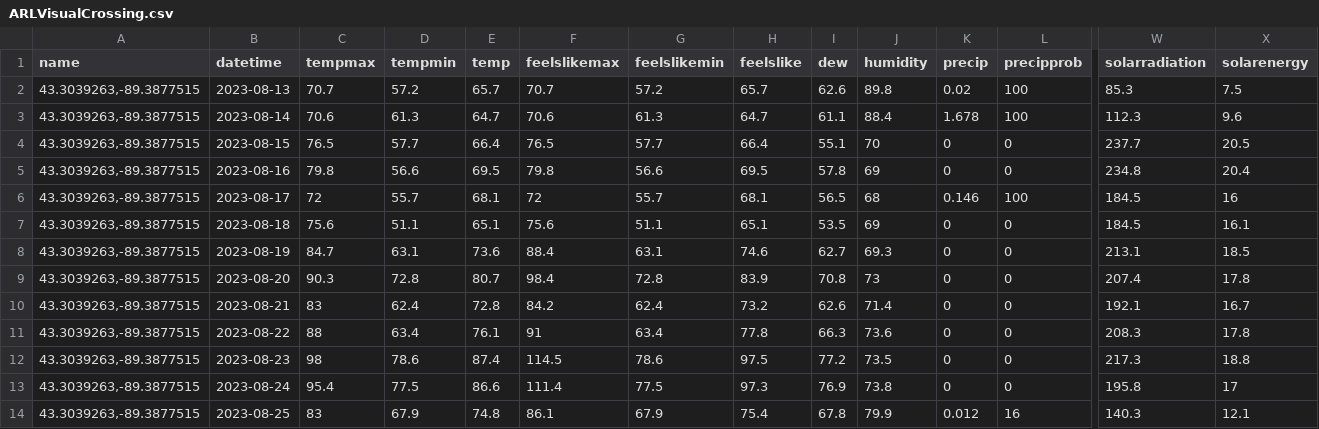
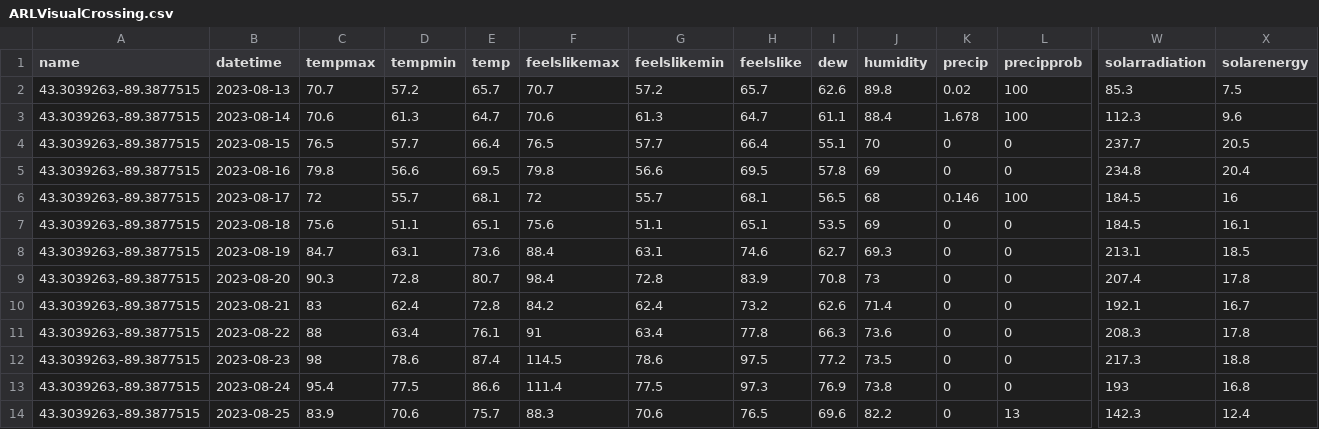
Before and after one commit to acperkins3/GDD-Plots-2023, a CSV file: ARLVisualCrossing.csv, drawn as a sheet; only a part is shown, gaps mark what is left out; the diff covers the shown part only; the diff names each change by its address in the sheet, - before the commit and + after, or states it on an @@ line.

```diff
--- a/ARLVisualCrossing.csv
+++ b/ARLVisualCrossing.csv
-W13 (solarradiation): 195.8
+W13 (solarradiation): 193
-X13 (solarenergy): 17
+X13 (solarenergy): 16.8
-C14 (tempmax): 83
+C14 (tempmax): 83.9
-D14 (tempmin): 67.9
+D14 (tempmin): 70.6
-E14 (temp): 74.8
+E14 (temp): 75.7
-F14 (feelslikemax): 86.1
+F14 (feelslikemax): 88.3
-G14 (feelslikemin): 67.9
+G14 (feelslikemin): 70.6
-H14 (feelslike): 75.4
+H14 (feelslike): 76.5
-I14 (dew): 67.8
+I14 (dew): 69.6
-J14 (humidity): 79.9
+J14 (humidity): 82.2
-K14 (precip): 0.012
+K14 (precip): 0
-L14 (precipprob): 16
+L14 (precipprob): 13
-W14 (solarradiation): 140.3
+W14 (solarradiation): 142.3
-X14 (solarenergy): 12.1
+X14 (solarenergy): 12.4
```
Also changed, not shown: 8 edited cells elsewhere in this file, CHMW3.csv, Hancock.csv, 3 other files.
